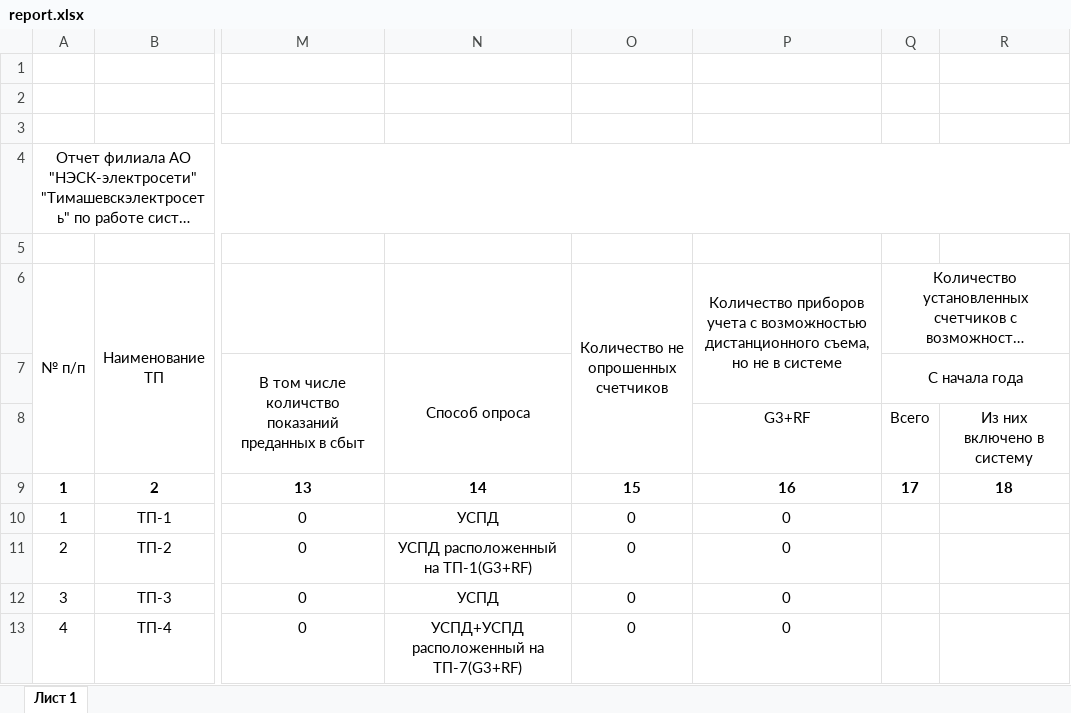
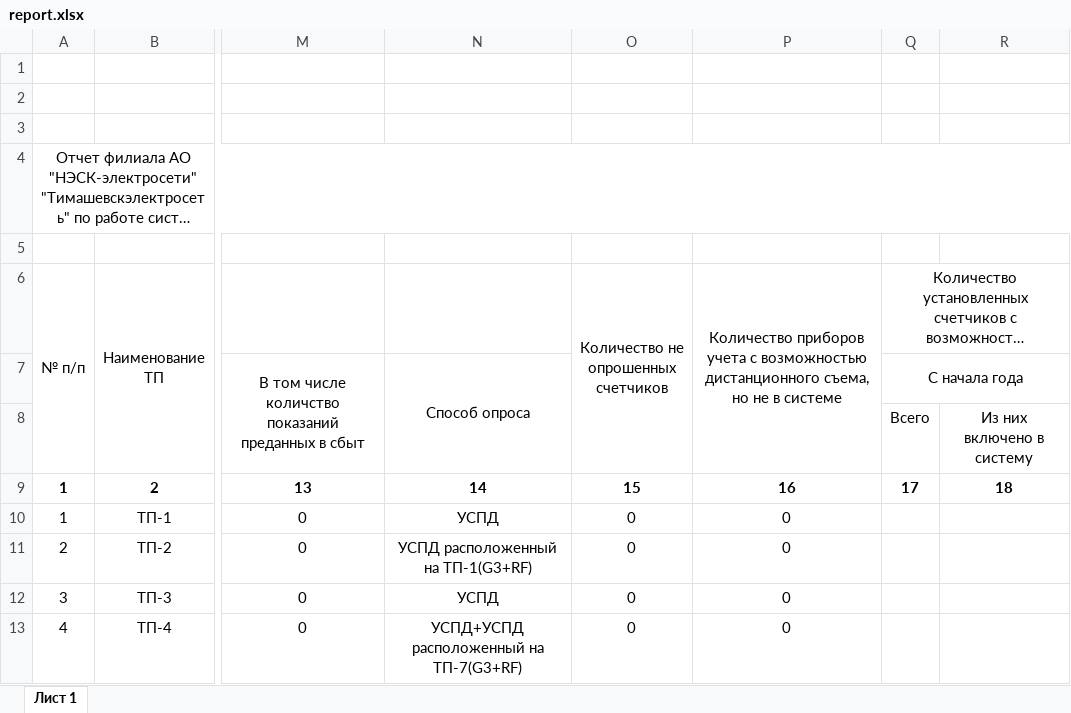
Before and after one commit to VladislavZgoda/askue_reports, an Excel workbook: app/routes/generate-reports/.server/workbooks/report.xlsx, sheet Лист 1, drawn as a sheet; only a part is shown, gaps mark what is left out; long unchanged cells end in …; values as stored, in another font and other column widths than the file's, no borders; conditional formats not drawn; the diff names each change by its address in the sheet, - before the commit and + after, or states it on an @@ line.

Commit message:
Continue implementing data entry to Excel

```diff
--- a/app/routes/generate-reports/.server/workbooks/report.xlsx (sheet Лист 1)
+++ b/app/routes/generate-reports/.server/workbooks/report.xlsx (sheet Лист 1)
-P6:P7 merged
+P6:P8 merged
-P8: G3+RF
+P8: (empty)
```
Also changed, not shown: 1 other file.
